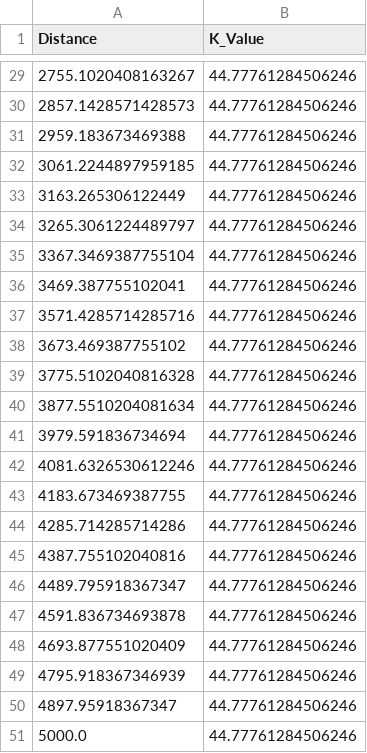
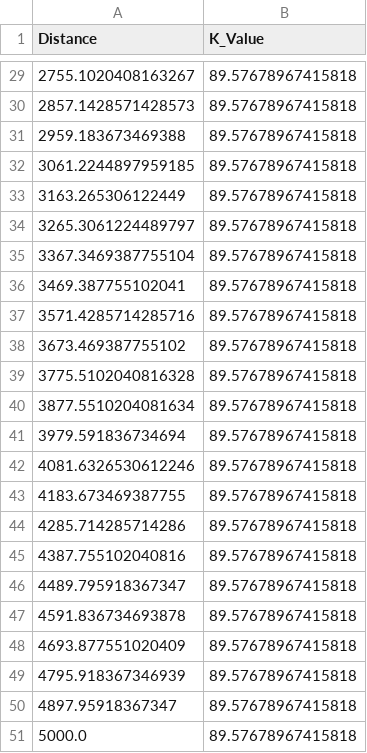
Before and after one commit to daveqwerty1007/Alphabet, a CSV file: ripley_k_values.csv, drawn as a sheet; only a part is shown, gaps mark what is left out; the diff covers the shown part only.

Commit message:
modified:   ripley_k_values.csv  week3-4.py

```diff
--- a/ripley_k_values.csv
+++ b/ripley_k_values.csv
@@ -29,23 +29,23 @@ Distance,K_Value
-2755.1020408163267,44.77761284506246
-2857.1428571428573,44.77761284506246
-2959.183673469388,44.77761284506246
-3061.2244897959185,44.77761284506246
-3163.265306122449,44.77761284506246
-3265.3061224489797,44.77761284506246
-3367.3469387755104,44.77761284506246
-3469.387755102041,44.77761284506246
-3571.4285714285716,44.77761284506246
-3673.469387755102,44.77761284506246
-3775.5102040816328,44.77761284506246
-3877.5510204081634,44.77761284506246
-3979.591836734694,44.77761284506246
-4081.6326530612246,44.77761284506246
-4183.673469387755,44.77761284506246
-4285.714285714286,44.77761284506246
-4387.755102040816,44.77761284506246
-4489.795918367347,44.77761284506246
-4591.836734693878,44.77761284506246
-4693.877551020409,44.77761284506246
-4795.918367346939,44.77761284506246
-4897.95918367347,44.77761284506246
-5000.0,44.77761284506246
+2755.1020408163267,89.57678967415818
+2857.1428571428573,89.57678967415818
+2959.183673469388,89.57678967415818
+3061.2244897959185,89.57678967415818
+3163.265306122449,89.57678967415818
+3265.3061224489797,89.57678967415818
+3367.3469387755104,89.57678967415818
+3469.387755102041,89.57678967415818
+3571.4285714285716,89.57678967415818
+3673.469387755102,89.57678967415818
+3775.5102040816328,89.57678967415818
+3877.5510204081634,89.57678967415818
+3979.591836734694,89.57678967415818
+4081.6326530612246,89.57678967415818
+4183.673469387755,89.57678967415818
+4285.714285714286,89.57678967415818
+4387.755102040816,89.57678967415818
+4489.795918367347,89.57678967415818
+4591.836734693878,89.57678967415818
+4693.877551020409,89.57678967415818
+4795.918367346939,89.57678967415818
+4897.95918367347,89.57678967415818
+5000.0,89.57678967415818
```
Also changed, not shown: 27 edited cells elsewhere in this file, 1 other file.
